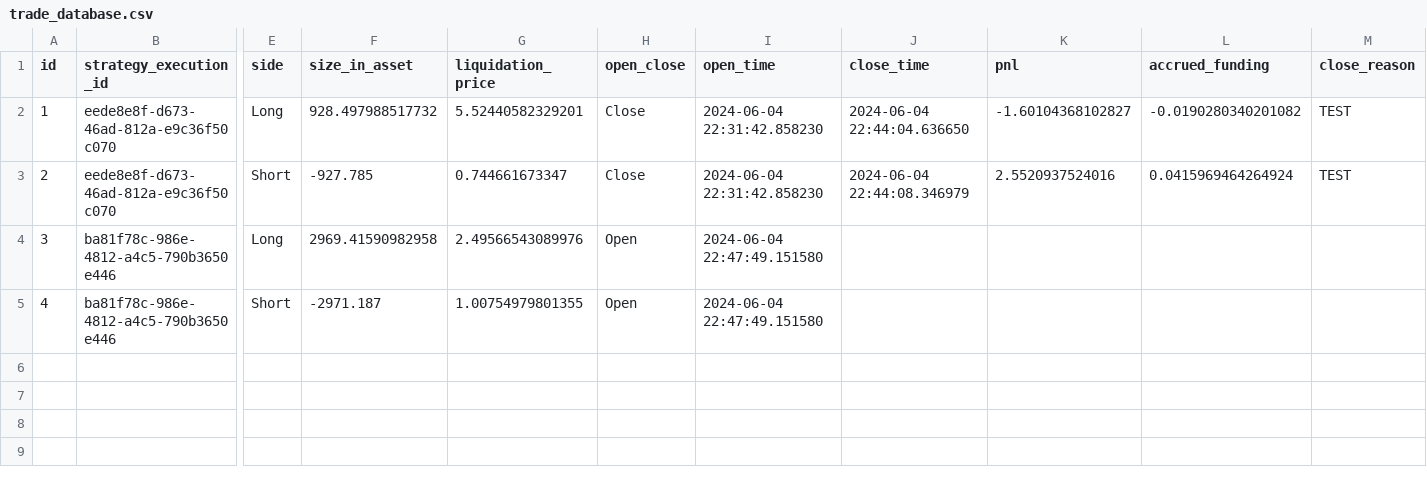
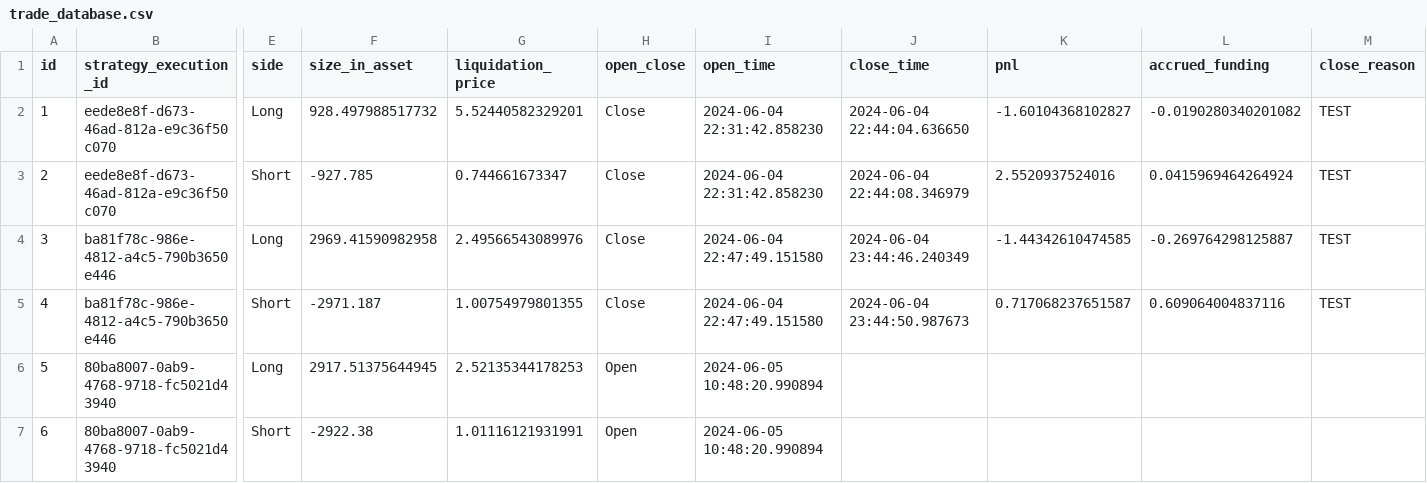
Before and after one commit to 50shadesofgwei/funding-rate-arbitrage, a CSV file: trade_database.csv, drawn as a sheet; only a part is shown, gaps mark what is left out; rows hold the shown columns only; the diff names each change by its address in the sheet, - before the commit and + after, or states it on an @@ line.

Commit message:
fix check profitability for open position

```diff
--- a/trade_database.csv
+++ b/trade_database.csv
-H4:H5 (open_close): Open
+H4:H5 (open_close): Close
-J4 (close_time): (empty)
+J4 (close_time): 2024-06-04 23:44:46.240349
-K4 (pnl): (empty)
+K4 (pnl): -1.44342610474585
-L4 (accrued_funding): (empty)
+L4 (accrued_funding): -0.269764298125887
-M4:M5 (close_reason): (empty)
+M4:M5 (close_reason): TEST
-J5 (close_time): (empty)
+J5 (close_time): 2024-06-04 23:44:50.987673
-K5 (pnl): (empty)
+K5 (pnl): 0.717068237651587
-L5 (accrued_funding): (empty)
+L5 (accrued_funding): 0.609064004837116
+row 6: 5 | 80ba8007-0ab9-4768-9718-fc5021d43940 | Long | 2917.51375644945 | 2.52135344178253 | Open | 2024-06-05 10:48:20.990894
+row 7: 6 | 80ba8007-0ab9-4768-9718-fc5021d43940 | Short | -2922.38 | 1.01116121931991 | Open | 2024-06-05 10:48:20.990894
```
Also changed, not shown: 5 other files.
